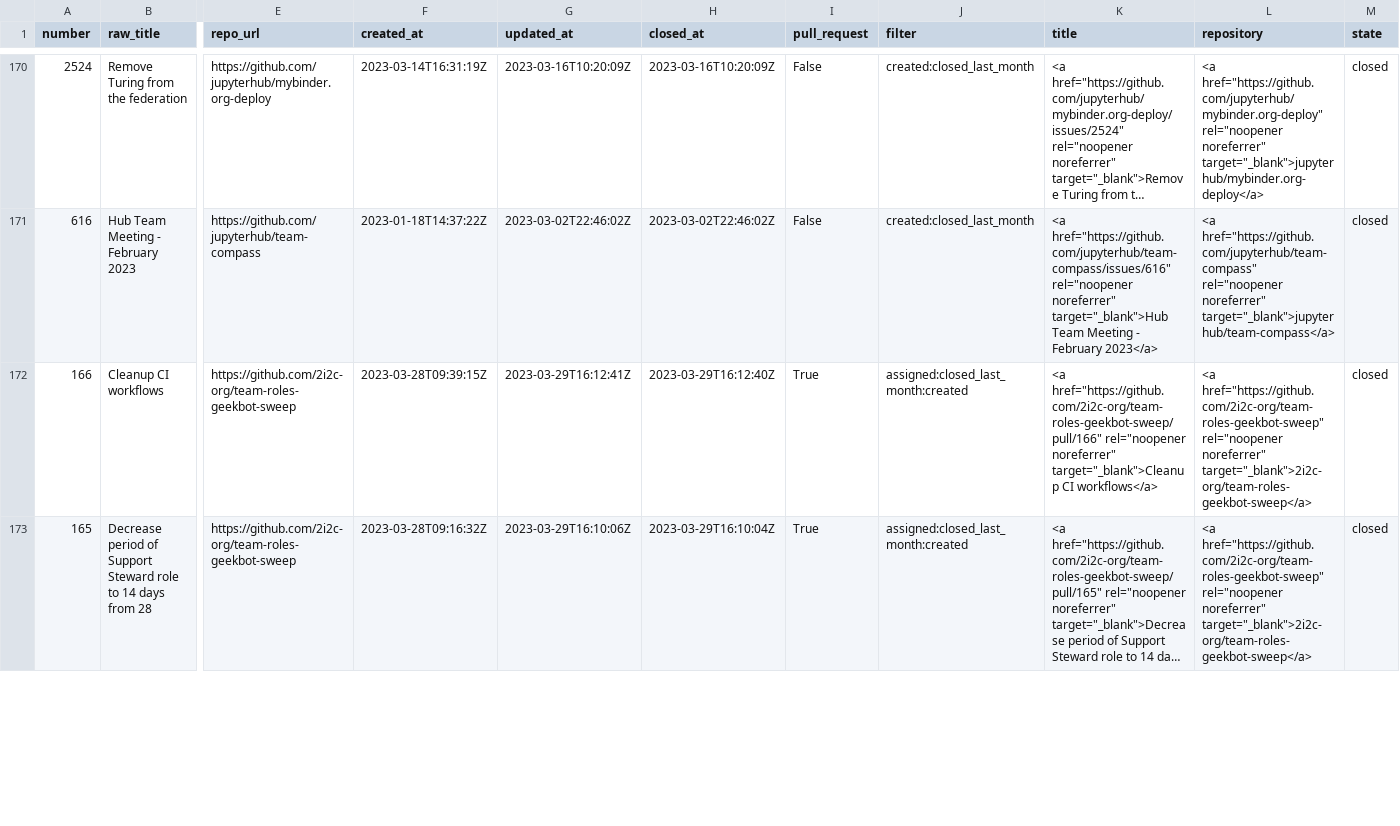
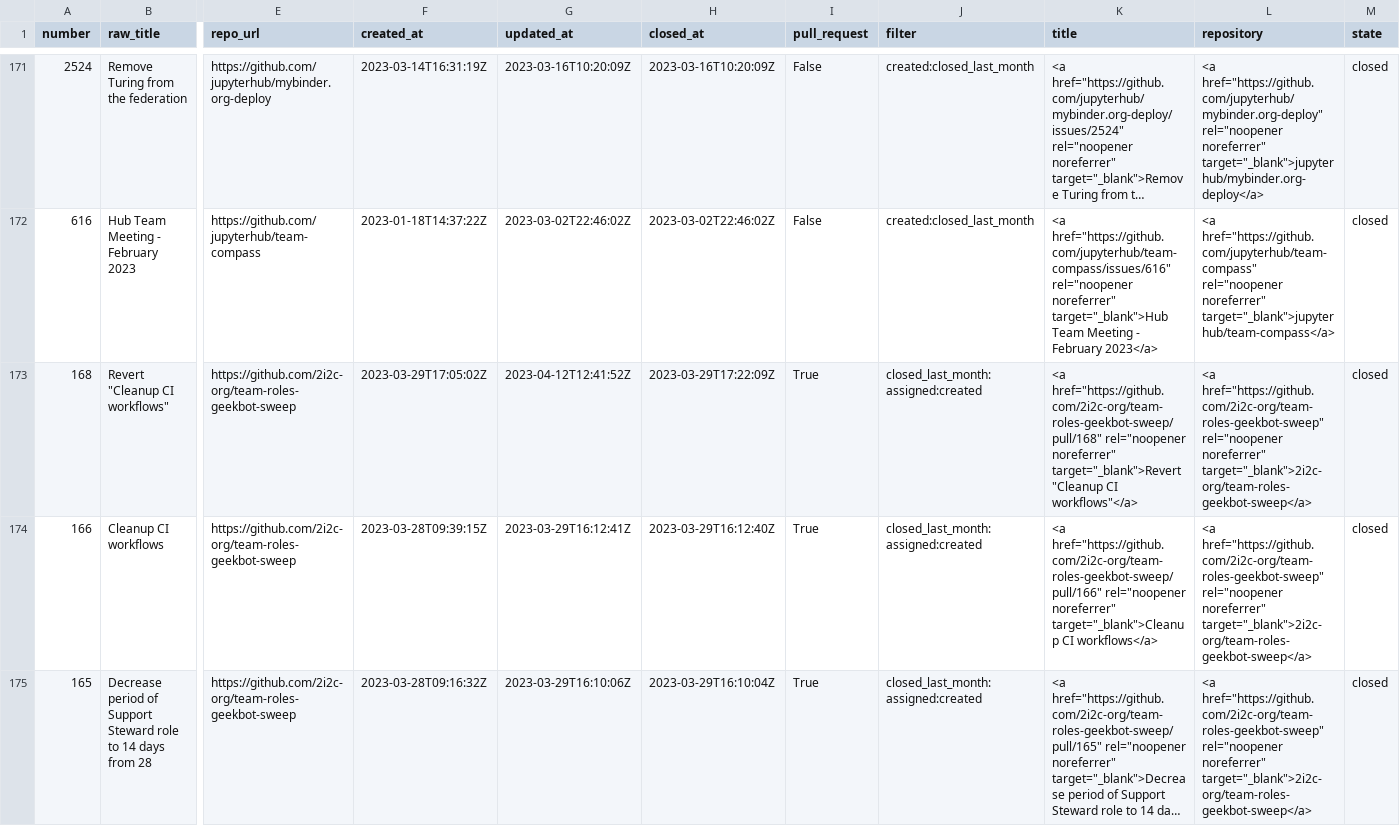
Before and after one commit to sgibson91/github-activity-dashboard, a CSV file: github-activity.csv, drawn as a sheet; only a part is shown, gaps mark what is left out; long unchanged cells end in …; addresses are those after the commit; rows hold the shown columns only; the diff covers the shown part only; the diff names each change by its address in the sheet, - before the commit and + after, or states it on an @@ line.

Commit message:
Update the GitHub Activity CSV file

```diff
--- a/github-activity.csv
+++ b/github-activity.csv
+row 173: 168 | Revert "Cleanup CI workflows" | https://github.com/2i2c-org/team-roles-geekbot-sweep | 2023-03-29T17:05:02Z | 2023-04-12T12:41:52Z | 2023-03-29T17:22:09Z | True | closed_last_month:assigned:created | <a href="https://github.com/2i2c-org/team-roles-geekbot-sweep/pull/168" rel="noopener noreferrer" target="_blank">Revert "Cleanup CI workflows"</a> | <a href="https://github.com/2i2c-org/team-roles-geekbot-sweep" rel="noopener noreferrer" target="_blank">2i2c-org/team-roles-geekbot-sweep</a> | closed
-J174:J175 (filter): assigned:closed_last_month:created
+J174:J175 (filter): closed_last_month:assigned:created
```
Also changed, not shown: 1 added row, 1 removed row and 10 edited cells elsewhere in this file.
